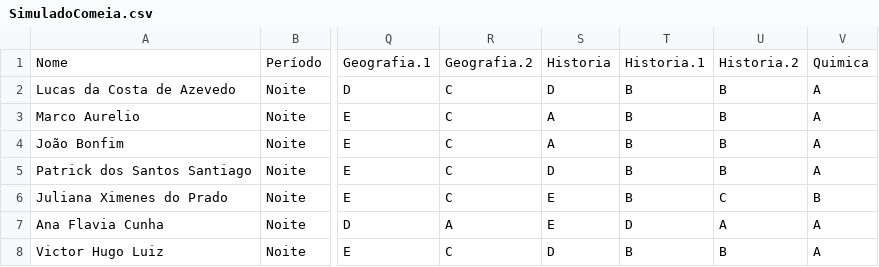
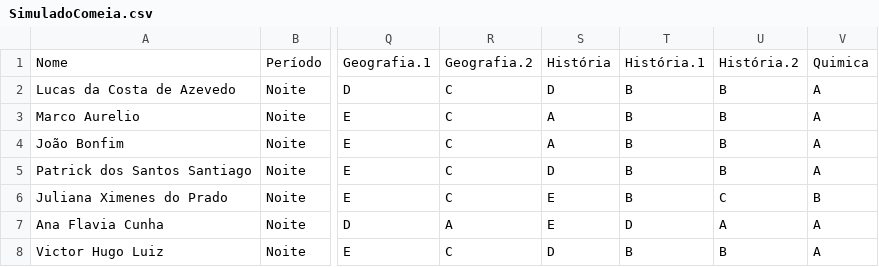
Before and after one commit to Archesz/analyseHerbert, a CSV file: SimuladoComeia.csv, drawn as a sheet; only a part is shown, gaps mark what is left out; the diff names each change by its address in the sheet, - before the commit and + after, or states it on an @@ line.

Commit message:
Update SimuladoComeia.csv

```diff
--- a/SimuladoComeia.csv
+++ b/SimuladoComeia.csv
-S1: Historia
+S1: História
-T1: Historia.1
+T1: História.1
-U1: Historia.2
+U1: História.2
```
